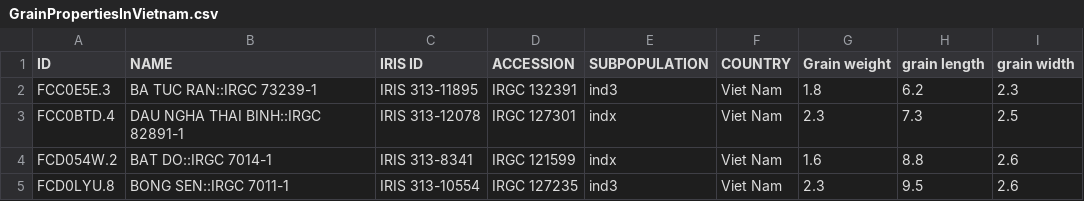
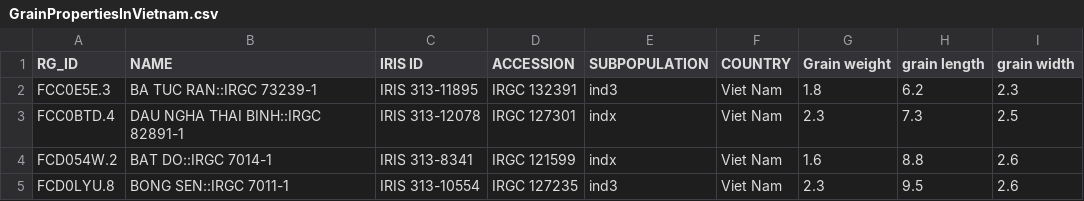
Before and after one commit to Ph1eu/Bioinformatic-Methods-For-Rice-Gene, a CSV file: data/PhenotypeData/GrainPropertiesInVietnam.csv, drawn as a sheet; only a part is shown.

```diff
--- a/data/PhenotypeData/GrainPropertiesInVietnam.csv
+++ b/data/PhenotypeData/GrainPropertiesInVietnam.csv
@@ -1,2 +1,2 @@
-ID,NAME,IRIS ID,ACCESSION,SUBPOPULATION,COUNTRY,Grain weight,grain length,grain width
+RG_ID,NAME,IRIS ID,ACCESSION,SUBPOPULATION,COUNTRY,Grain weight,grain length,grain width
 "FCC0E5E.3","BA TUC RAN::IRGC 73239-1","IRIS 313-11895","IRGC 132391","ind3","Viet Nam",1.8,6.2,2.3
```
Also changed, not shown: 1 other file.
